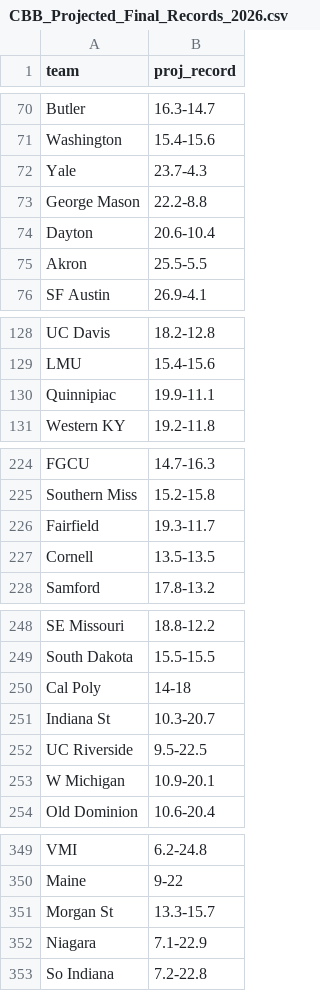
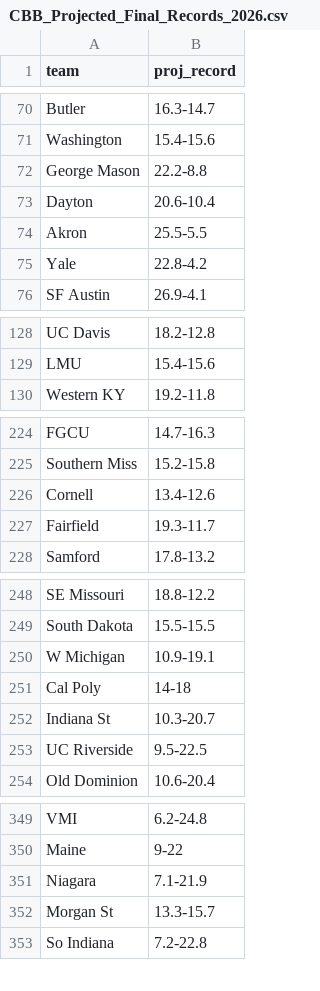
Before and after one commit to lukecassada05-eng/lukecassada.github.io, a CSV file: CBB/data/CBB_Projected_Final_Records_2026.csv, drawn as a sheet; only a part is shown, gaps mark what is left out; removed rows and columns are numbered as before the commit, all else as after; the diff covers the shown part only; the diff names each change by its address in the sheet, - before the commit and + after, or states it on an @@ line.

```diff
--- a/CBB/data/CBB_Projected_Final_Records_2026.csv
+++ b/CBB/data/CBB_Projected_Final_Records_2026.csv
-row 72: Yale | 23.7-4.3
+row 75: Yale | 22.8-4.2
-row 130: Quinnipiac | 19.9-11.1
+row 226: Cornell | 13.4-12.6
-row 227: Cornell | 13.5-13.5
+row 250: W Michigan | 10.9-19.1
-row 253: W Michigan | 10.9-20.1
+row 351: Niagara | 7.1-21.9
-row 352: Niagara | 7.1-22.9
```
Also changed, not shown: 1 added row and 1 edited cell elsewhere in this file, CBB/data/CBB_Elo_Future_Game_Predictions.csv, CBB/data/CBB_Projected_Records_SOS_2026.csv.
